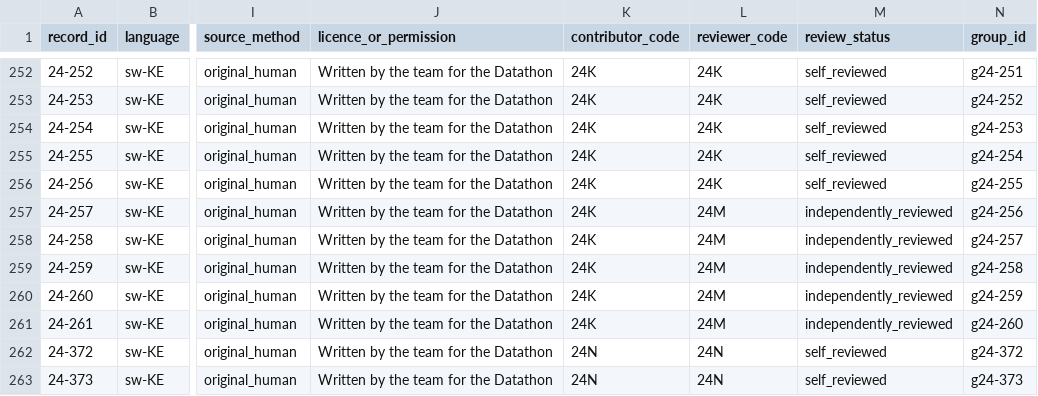
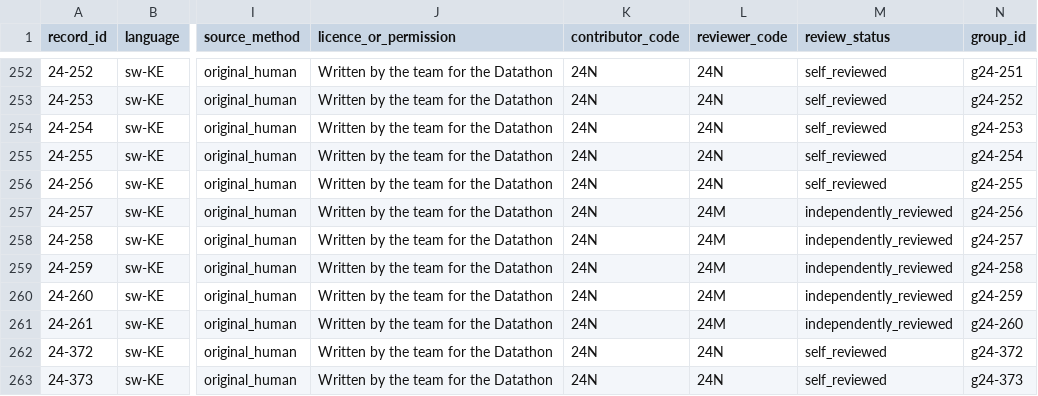
Before and after one commit to Moses374/Team24-Kiswahili, a CSV file: data/contribution.csv, drawn as a sheet; only a part is shown, gaps mark what is left out; the diff covers the shown part only; the diff names each change by its address in the sheet, - before the commit and + after, or states it on an @@ line.

```diff
--- a/data/contribution.csv
+++ b/data/contribution.csv
-K252:K261 (contributor_code): 24K
+K252:K261 (contributor_code): 24N
-L252:L256 (reviewer_code): 24K
+L252:L256 (reviewer_code): 24N
```
Also changed, not shown: 100 edited cells elsewhere in this file, artifacts/intent/test_predictions.csv.
